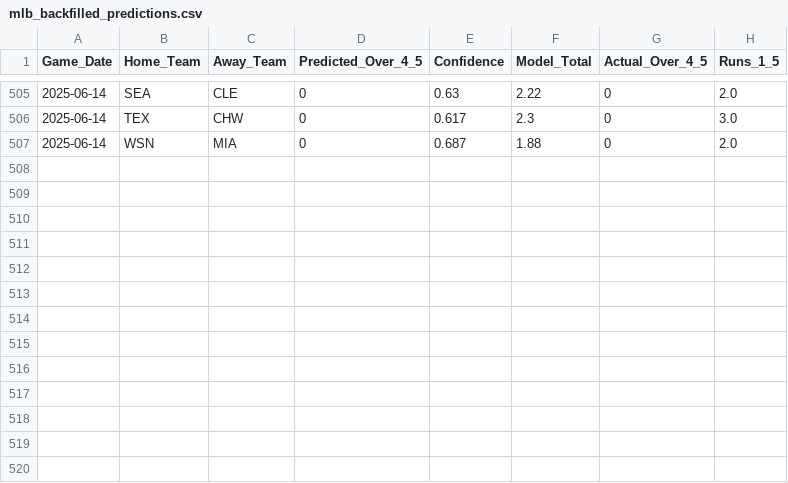
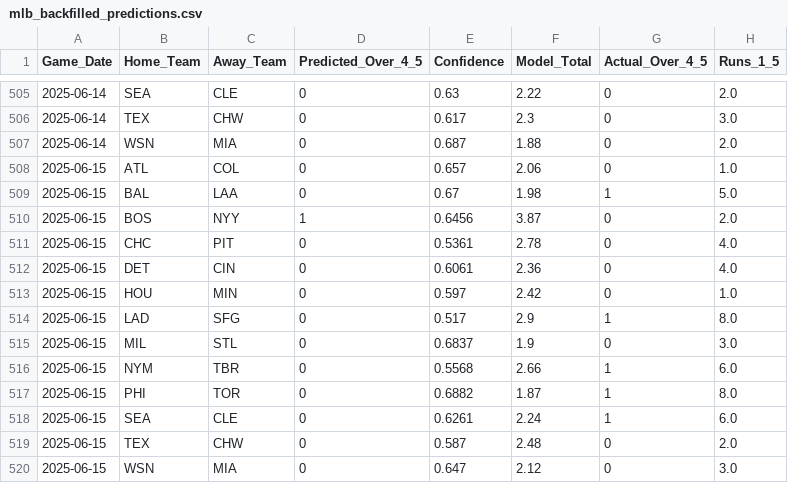
Before and after one commit to radgator13/boosted-innings-1-5, a CSV file: data/mlb_backfilled_predictions.csv, drawn as a sheet; only a part is shown, gaps mark what is left out.

```diff
--- a/data/mlb_backfilled_predictions.csv
+++ b/data/mlb_backfilled_predictions.csv
@@ -507 +507,14 @@ Game_Date,Home_Team,Away_Team,Predicted_Over_4_5,Confidence,Model_Total,Actual_O
 2025-06-14,WSN,MIA,0,0.687,1.88,0,2.0
+2025-06-15,ATL,COL,0,0.657,2.06,0,1.0
+2025-06-15,BAL,LAA,0,0.67,1.98,1,5.0
+2025-06-15,BOS,NYY,1,0.6456,3.87,0,2.0
+2025-06-15,CHC,PIT,0,0.5361,2.78,0,4.0
+2025-06-15,DET,CIN,0,0.6061,2.36,0,4.0
+2025-06-15,HOU,MIN,0,0.597,2.42,0,1.0
+2025-06-15,LAD,SFG,0,0.517,2.9,1,8.0
+2025-06-15,MIL,STL,0,0.6837,1.9,0,3.0
+2025-06-15,NYM,TBR,0,0.5568,2.66,1,6.0
+2025-06-15,PHI,TOR,0,0.6882,1.87,1,8.0
+2025-06-15,SEA,CLE,0,0.6261,2.24,1,6.0
+2025-06-15,TEX,CHW,0,0.587,2.48,0,2.0
+2025-06-15,WSN,MIA,0,0.647,2.12,0,3.0
```
Also changed, not shown: data/mlb_boxscores_1to5.csv, data/mlb_boxscores_full.csv, 4 other files.
